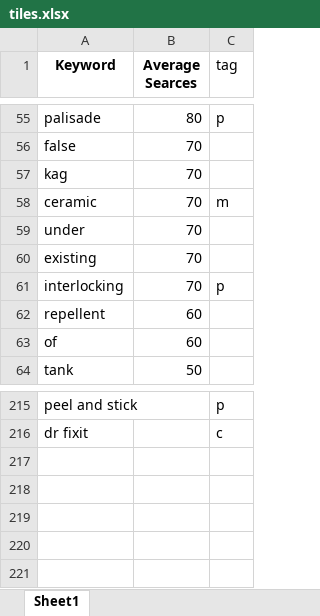
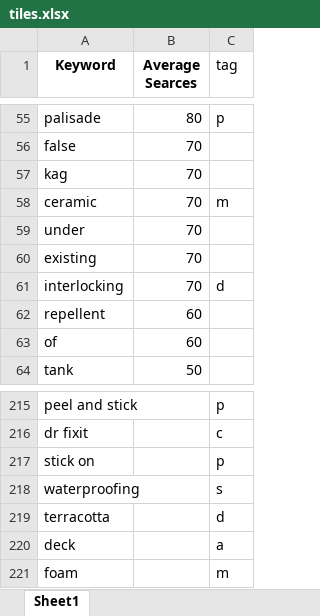
Before and after one commit to ekissoo/Attom_flask, an Excel workbook: tiles.xlsx, sheet Sheet1, drawn as a sheet; only a part is shown, gaps mark what is left out; values as stored, in another font and other column widths than the file's, no borders; the diff names each change by its address in the sheet, - before the commit and + after, or states it on an @@ line.

Commit message:
changes made on tiles

```diff
--- a/tiles.xlsx (sheet Sheet1)
+++ b/tiles.xlsx (sheet Sheet1)
-C61 (tag): p
+C61 (tag): d
+row 217: stick on |  | p
+row 218: waterproofing |  | s
+row 219: terracotta |  | d
+row 220: deck |  | a
+row 221: foam |  | m
```
